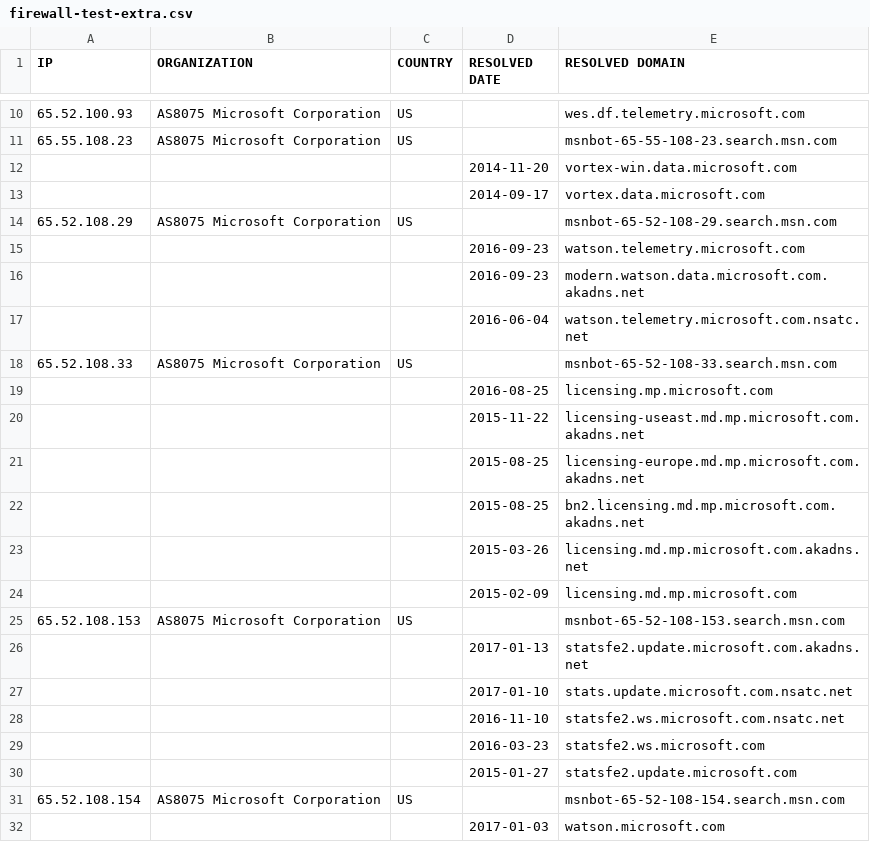
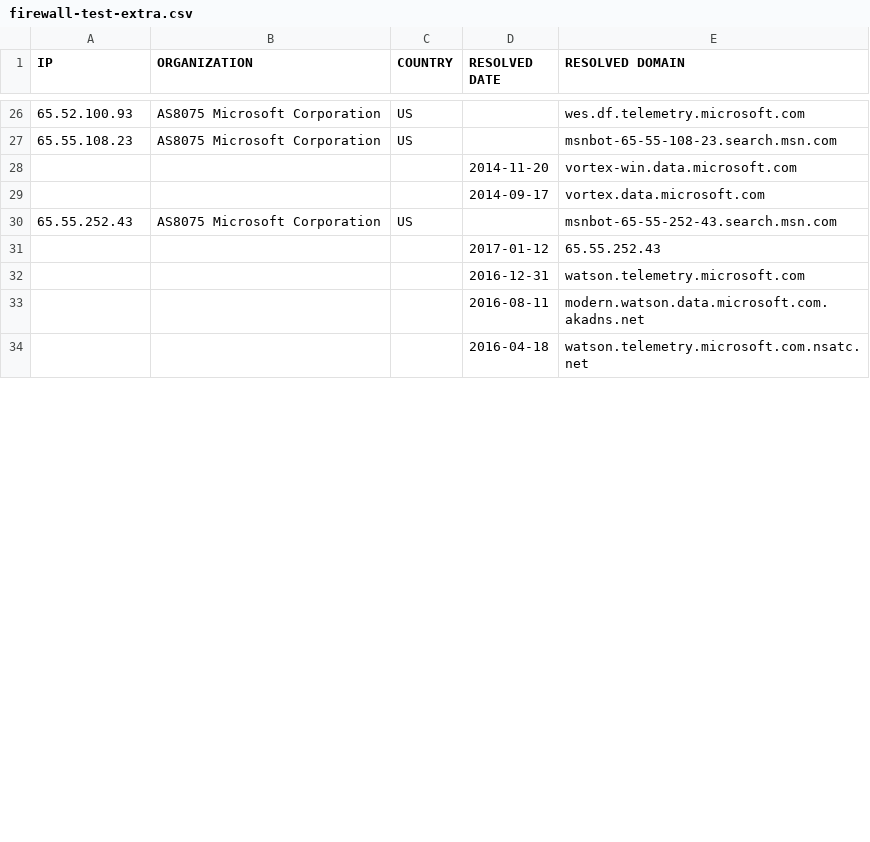
Before and after one commit to xxoolm/WindowsSpyBlocker, a CSV file: logs/win10/firewall-test-extra.csv, drawn as a sheet; only a part is shown, gaps mark what is left out; the shorter side is filled out with more unchanged rows; removed rows and columns are numbered as before the commit, all else as after; the diff covers the shown part only; the diff names each change by its address in the sheet, - before the commit and + after, or states it on an @@ line.

```diff
--- a/logs/win10/firewall-test-extra.csv
+++ b/logs/win10/firewall-test-extra.csv
-row 14: 65.52.108.29 | AS8075 Microsoft Corporation | US |  | msnbot-65-52-108-29.search.msn.com
-row 15:  |  |  | 2016-09-23 | watson.telemetry.microsoft.com
-row 16:  |  |  | 2016-09-23 | modern.watson.data.microsoft.com.akadns.net
-row 17:  |  |  | 2016-06-04 | watson.telemetry.microsoft.com.nsatc.net
-row 18: 65.52.108.33 | AS8075 Microsoft Corporation | US |  | msnbot-65-52-108-33.search.msn.com
-row 19:  |  |  | 2016-08-25 | licensing.mp.microsoft.com
-row 20:  |  |  | 2015-11-22 | licensing-useast.md.mp.microsoft.com.akadns.net
-row 21:  |  |  | 2015-08-25 | licensing-europe.md.mp.microsoft.com.akadns.net
-row 22:  |  |  | 2015-08-25 | bn2.licensing.md.mp.microsoft.com.akadns.net
-row 23:  |  |  | 2015-03-26 | licensing.md.mp.microsoft.com.akadns.net
-row 24:  |  |  | 2015-02-09 | licensing.md.mp.microsoft.com
-row 25: 65.52.108.153 | AS8075 Microsoft Corporation | US |  | msnbot-65-52-108-153.search.msn.com
-row 26:  |  |  | 2017-01-13 | statsfe2.update.microsoft.com.akadns.net
-row 27:  |  |  | 2017-01-10 | stats.update.microsoft.com.nsatc.net
-row 28:  |  |  | 2016-11-10 | statsfe2.ws.microsoft.com.nsatc.net
-row 29:  |  |  | 2016-03-23 | statsfe2.ws.microsoft.com
-row 30:  |  |  | 2015-01-27 | statsfe2.update.microsoft.com
-row 31: 65.52.108.154 | AS8075 Microsoft Corporation | US |  | msnbot-65-52-108-154.search.msn.com
-row 32:  |  |  | 2017-01-03 | watson.microsoft.com
```
Also changed, not shown: 24 added rows, 27 removed rows and 7 edited cells elsewhere in this file, logs/win10/firewall-test-spy.csv, logs/win10/firewall-test-update.csv, 16 other files.
